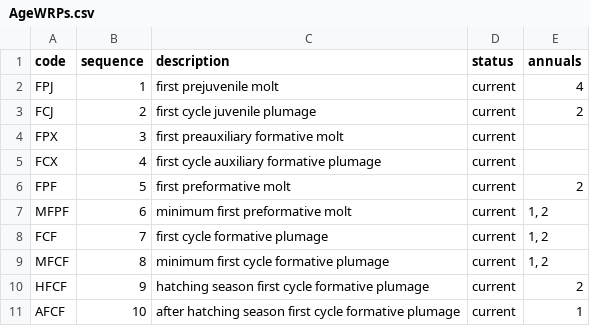
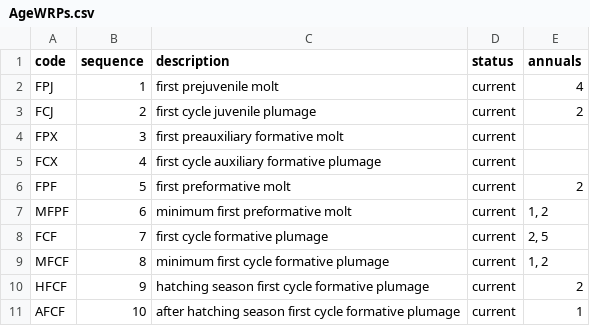
Before and after one commit to ndswecker/SnatchItCore, a CSV file: data/AgeWRPs.csv, drawn as a sheet; only a part is shown.

```diff
--- a/data/AgeWRPs.csv
+++ b/data/AgeWRPs.csv
@@ -7,3 +7,3 @@ FPF,5,first preformative molt,current,2
 MFPF,6,minimum first preformative molt,current,"1, 2"
-FCF,7,first cycle formative plumage,current,"1, 2"
+FCF,7,first cycle formative plumage,current,"2, 5"
 MFCF,8,minimum first cycle formative plumage,current,"1, 2"
```
Also changed, not shown: 2 other files.
